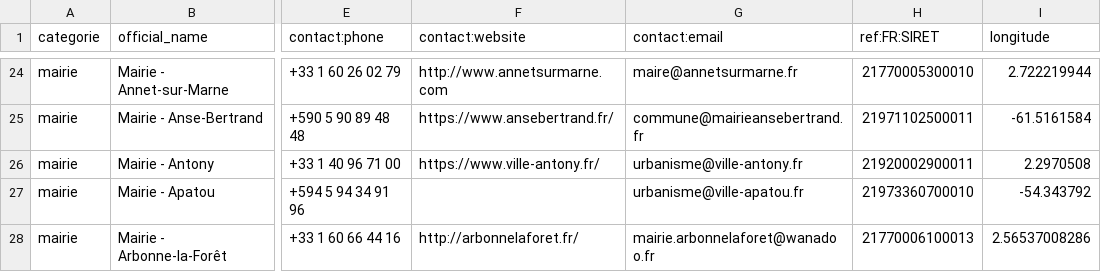
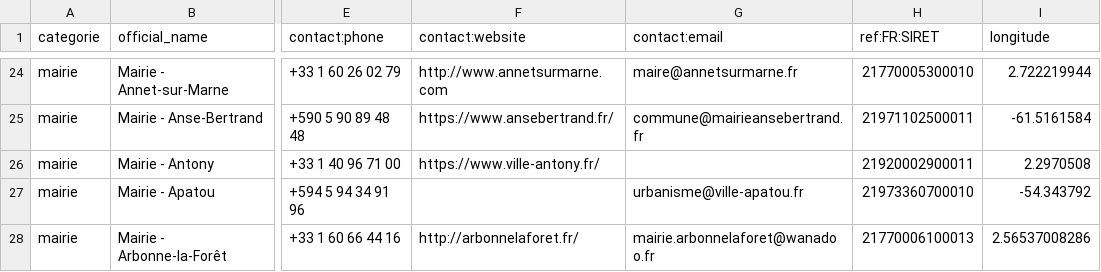
Before and after one commit to nlehuby/sepuqu, a CSV file: focus_with_osm.csv, drawn as a sheet; only a part is shown, gaps mark what is left out; the diff covers the shown part only; the diff names each change by its address in the sheet, - before the commit and + after, or states it on an @@ line.

```diff
--- a/focus_with_osm.csv
+++ b/focus_with_osm.csv
-G26 (contact:email): urbanisme@ville-antony.fr
+G26 (contact:email): (empty)
```
Also changed, not shown: 5 edited cells elsewhere in this file.
